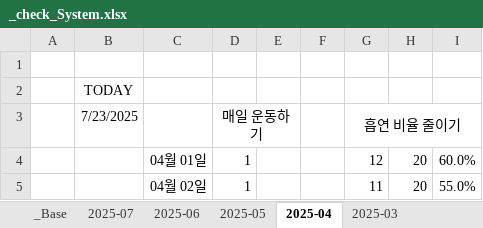
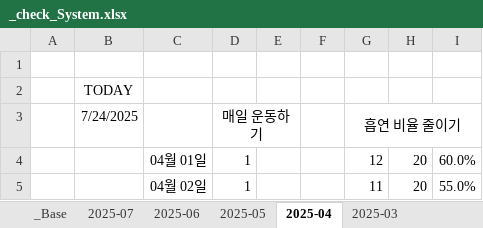
Before and after one commit to jcseo1028/jcseo1028.github.io, an Excel workbook: _qDailyReport/_check_System.xlsx, sheet 2025-04, drawn as a sheet; only a part is shown; values as stored, in another font and other column widths than the file's, no borders; conditional formats not drawn; the diff names each change by its address in the sheet, - before the commit and + after, or states it on an @@ line.

```diff
--- a/_qDailyReport/_check_System.xlsx (sheet 2025-04)
+++ b/_qDailyReport/_check_System.xlsx (sheet 2025-04)
-B3: 7/23/2025
+B3: 7/24/2025
```
Also changed, not shown: sheet 2025-07, sheet 2025-06, sheet 2025-05, sheet _Base, charts or pictures, 1 other file.
